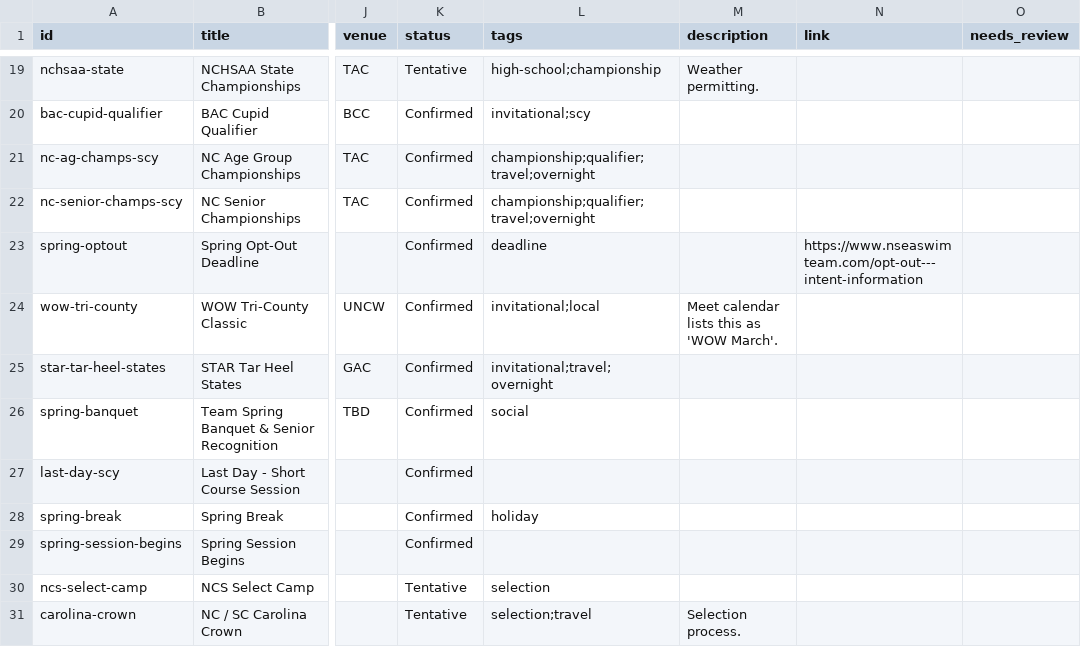
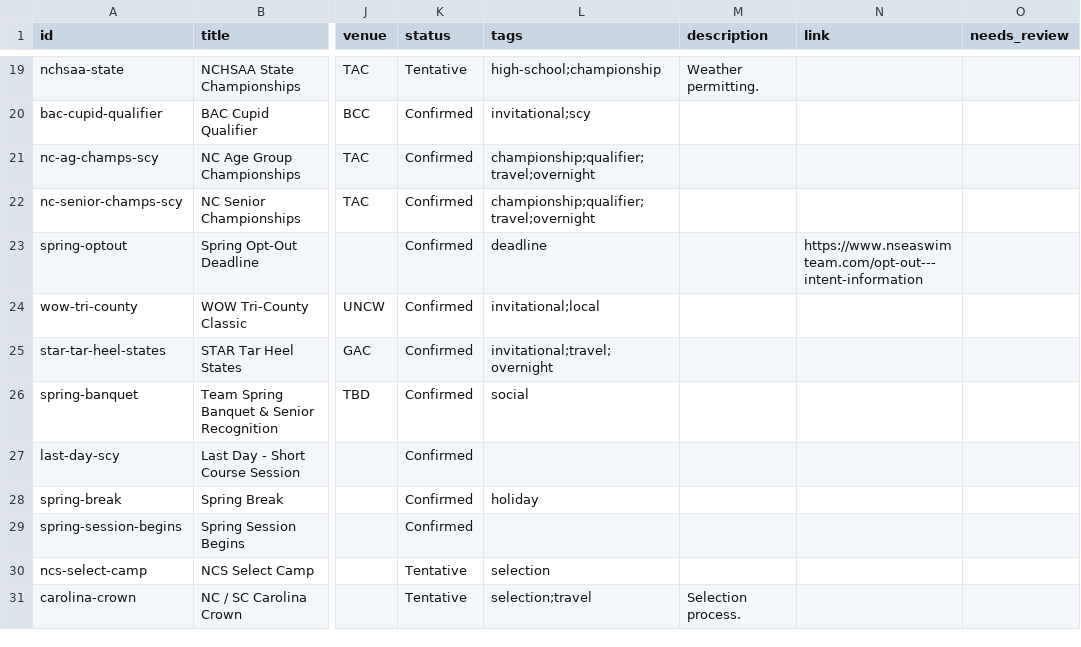
Before and after one commit to jpmerchant/nsea-events, a CSV file: data/events.csv, drawn as a sheet; only a part is shown, gaps mark what is left out; the diff names each change by its address in the sheet, - before the commit and + after, or states it on an @@ line.

Commit message:
Update events calendar

```diff
--- a/data/events.csv
+++ b/data/events.csv
-M24 (description): Meet calendar lists this as 'WOW March'.
+M24 (description): (empty)
```
